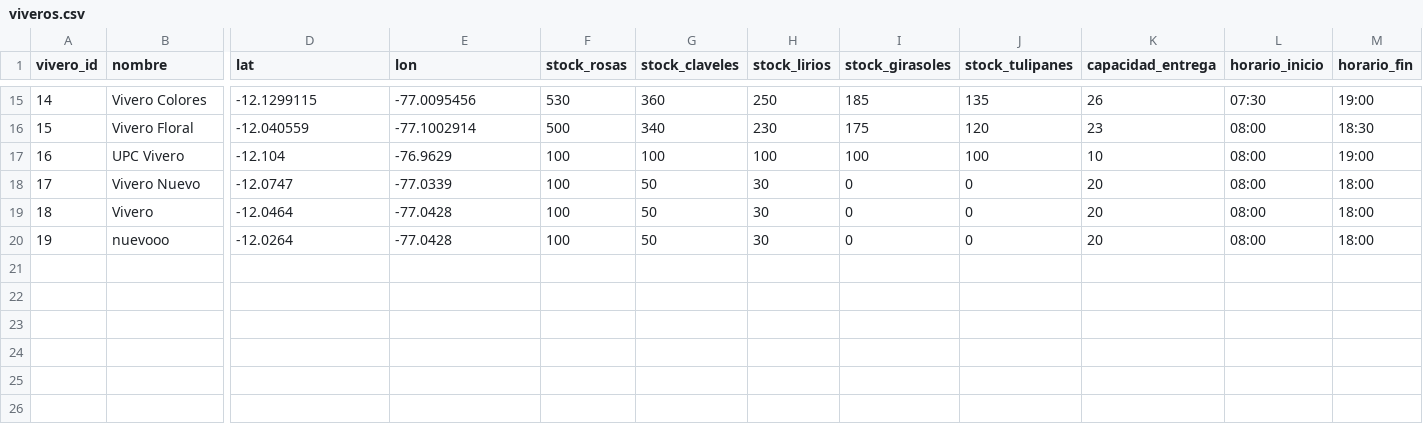
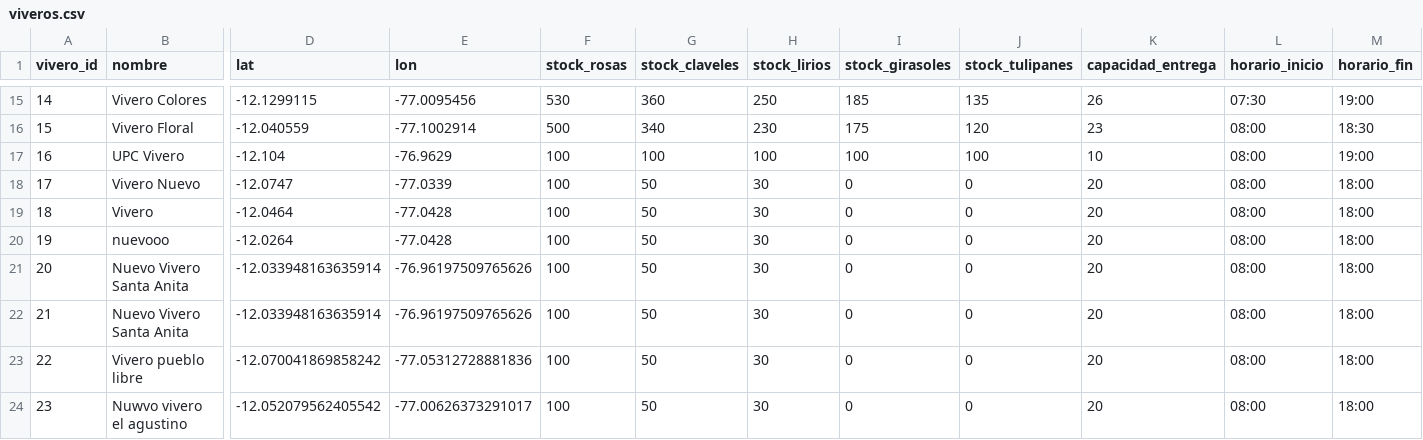
Before and after one commit to GilbertHuarcaya/FloraRouteComplejidad, a CSV file: src/data/viveros.csv, drawn as a sheet; only a part is shown, gaps mark what is left out; rows hold the shown columns only; the diff names each change by its address in the sheet, - before the commit and + after, or states it on an @@ line.

Commit message:
feat: implement new vivero creation form with default values and session state handling

```diff
--- a/src/data/viveros.csv
+++ b/src/data/viveros.csv
+row 21: 20 | Nuevo Vivero Santa Anita | -12.033948163635914 | -76.96197509765626 | 100 | 50 | 30 | 0 | 0 | 20 | 08:00 | 18:00
+row 22: 21 | Nuevo Vivero Santa Anita | -12.033948163635914 | -76.96197509765626 | 100 | 50 | 30 | 0 | 0 | 20 | 08:00 | 18:00
+row 23: 22 | Vivero pueblo libre | -12.070041869858242 | -77.05312728881836 | 100 | 50 | 30 | 0 | 0 | 20 | 08:00 | 18:00
+row 24: 23 | Nuwvo vivero el agustino | -12.052079562405542 | -77.00626373291017 | 100 | 50 | 30 | 0 | 0 | 20 | 08:00 | 18:00
```
Also changed, not shown: 1 other file.
